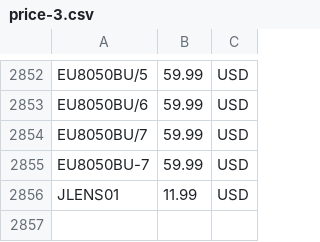
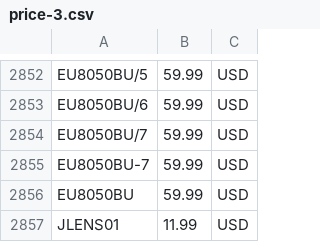
Before and after one commit to SergeyKorobchenko/hybrisPen, a CSV file: hybris/bin/custom/pentland/pentlandinitialdata/resources/pentlandinitialdata/import/sampledata/migration/endurasport/price-3.csv, drawn as a sheet; only a part is shown, gaps mark what is left out.

```diff
--- a/hybris/bin/custom/pentland/pentlandinitialdata/resources/pentlandinitialdata/import/sampledata/migration/endurasport/price-3.csv
+++ b/hybris/bin/custom/pentland/pentlandinitialdata/resources/pentlandinitialdata/import/sampledata/migration/endurasport/price-3.csv
@@ -2855,2 +2855,3 @@ EU8050BU/7,59.99,USD
 EU8050BU-7,59.99,USD
+EU8050BU,59.99,USD
 JLENS01,11.99,USD
```
Also changed, not shown: hybris/bin/custom/pentland/pentlandinitialdata/resources/pentlandinitialdata/import/sampledata/migration/endurasport/price-2.csv, hybris/bin/custom/pentland/pentlandinitialdata/resources/pentlandinitialdata/import/sampledata/migration/endurasport/product-4.csv, 7 other files.
